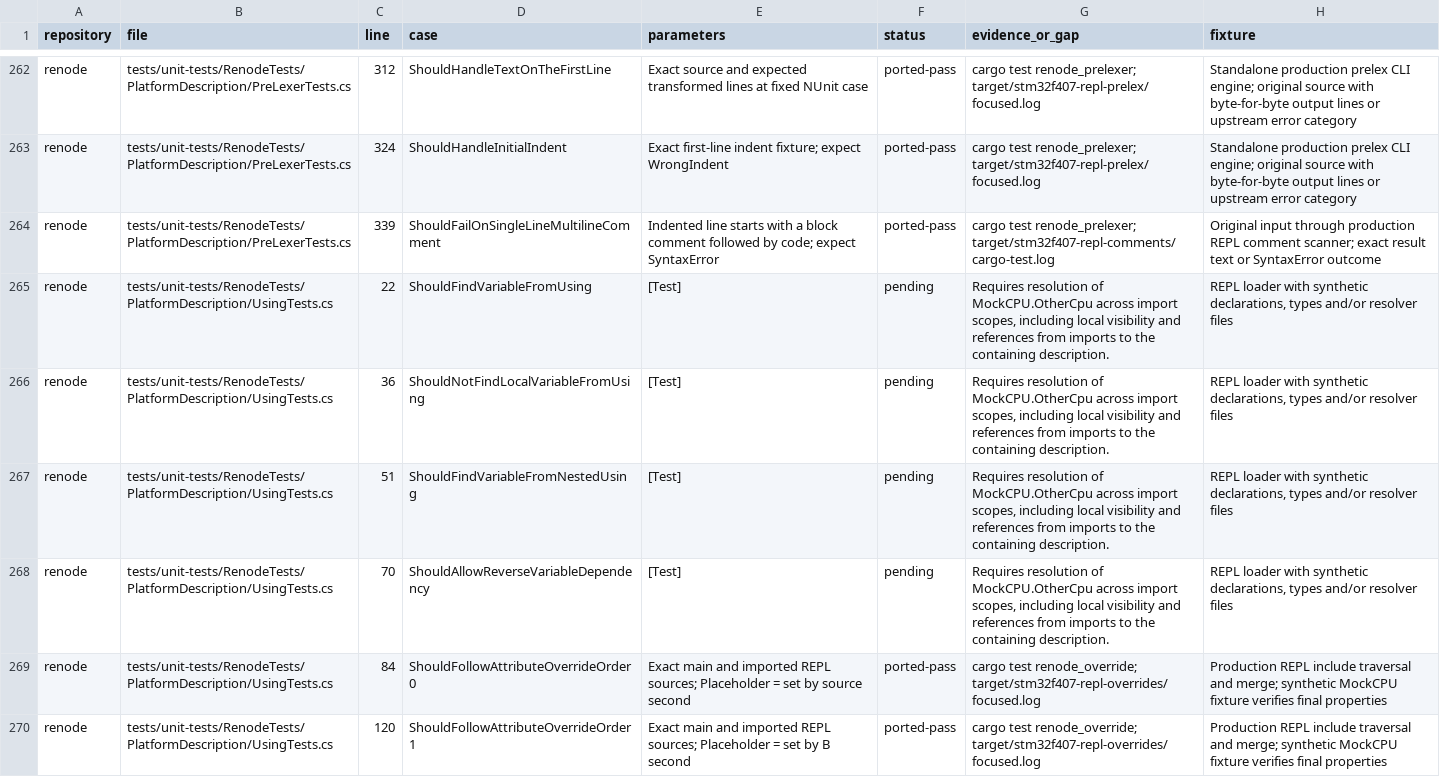
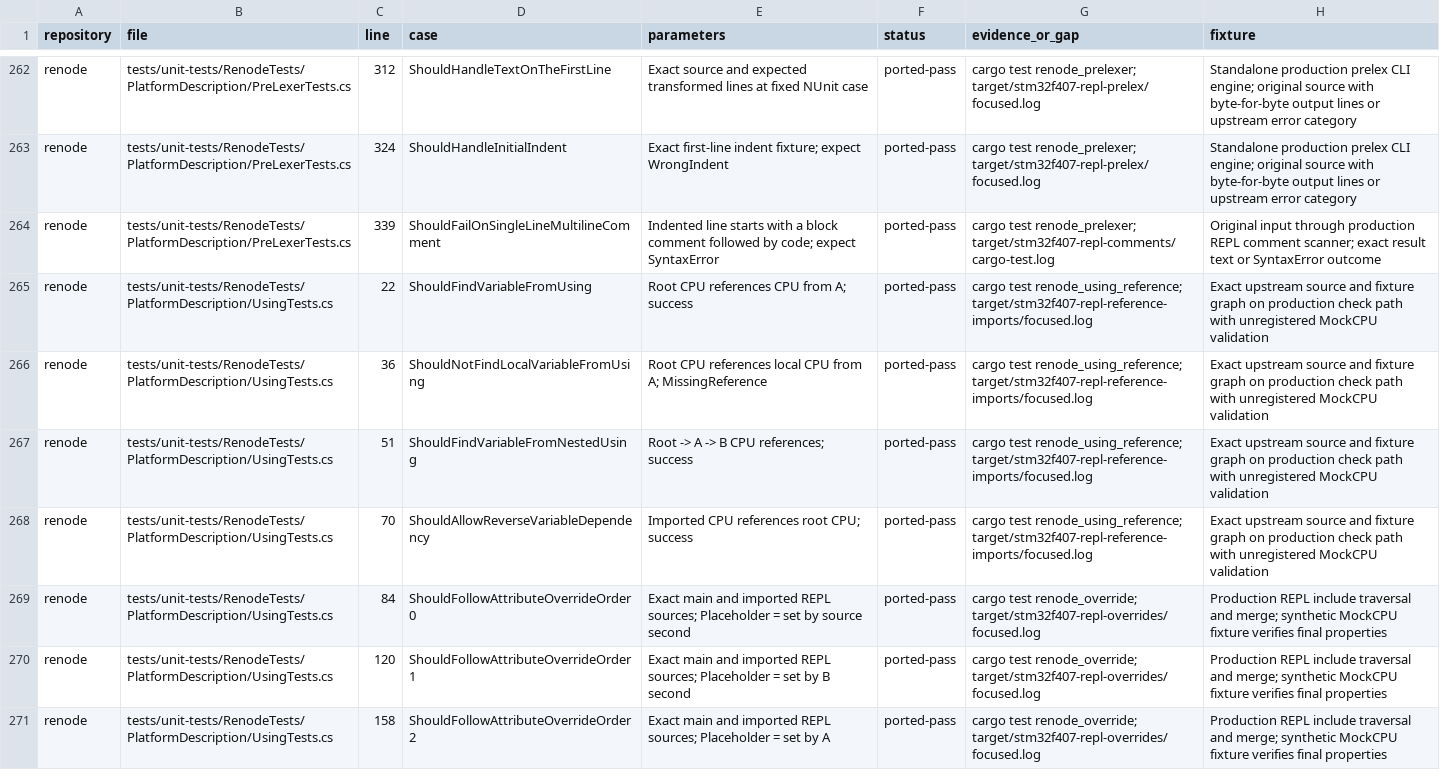
Before and after one commit to Koukyosyumei/penv, a TSV file: docs/stm32f407-upstream-cases.tsv, drawn as a sheet; only a part is shown, gaps mark what is left out; the shorter side is filled out with more unchanged rows.

Commit message:
Resolve REPL CPU references across using files

```diff
--- a/docs/stm32f407-upstream-cases.tsv
+++ b/docs/stm32f407-upstream-cases.tsv
@@ -264,6 +264,6 @@ renode	tests/unit-tests/RenodeTests/PlatformDescription/PreLexerTests.cs	324	Sho
 renode	tests/unit-tests/RenodeTests/PlatformDescription/PreLexerTests.cs	339	ShouldFailOnSingleLineMultilineComment	Indented line starts with a block comment followed by code; expect SyntaxError	ported-pass	cargo test renode_prelexer; target/stm32f407-repl-comments/cargo-test.log	Original input through production REPL comment scanner; exact result text or SyntaxError outcome
-renode	tests/unit-tests/RenodeTests/PlatformDescription/UsingTests.cs	22	ShouldFindVariableFromUsing	[Test]	pending	Requires resolution of MockCPU.OtherCpu across import scopes, including local visibility and references from imports to the containing description.	REPL loader with synthetic declarations, types and/or resolver files
-renode	tests/unit-tests/RenodeTests/PlatformDescription/UsingTests.cs	36	ShouldNotFindLocalVariableFromUsing	[Test]	pending	Requires resolution of MockCPU.OtherCpu across import scopes, including local visibility and references from imports to the containing description.	REPL loader with synthetic declarations, types and/or resolver files
-renode	tests/unit-tests/RenodeTests/PlatformDescription/UsingTests.cs	51	ShouldFindVariableFromNestedUsing	[Test]	pending	Requires resolution of MockCPU.OtherCpu across import scopes, including local visibility and references from imports to the containing description.	REPL loader with synthetic declarations, types and/or resolver files
-renode	tests/unit-tests/RenodeTests/PlatformDescription/UsingTests.cs	70	ShouldAllowReverseVariableDependency	[Test]	pending	Requires resolution of MockCPU.OtherCpu across import scopes, including local visibility and references from imports to the containing description.	REPL loader with synthetic declarations, types and/or resolver files
+renode	tests/unit-tests/RenodeTests/PlatformDescription/UsingTests.cs	22	ShouldFindVariableFromUsing	Root CPU references CPU from A; success	ported-pass	cargo test renode_using_reference; target/stm32f407-repl-reference-imports/focused.log	Exact upstream source and fixture graph on production check path with unregistered MockCPU validation
+renode	tests/unit-tests/RenodeTests/PlatformDescription/UsingTests.cs	36	ShouldNotFindLocalVariableFromUsing	Root CPU references local CPU from A; MissingReference	ported-pass	cargo test renode_using_reference; target/stm32f407-repl-reference-imports/focused.log	Exact upstream source and fixture graph on production check path with unregistered MockCPU validation
+renode	tests/unit-tests/RenodeTests/PlatformDescription/UsingTests.cs	51	ShouldFindVariableFromNestedUsing	Root -> A -> B CPU references; success	ported-pass	cargo test renode_using_reference; target/stm32f407-repl-reference-imports/focused.log	Exact upstream source and fixture graph on production check path with unregistered MockCPU validation
+renode	tests/unit-tests/RenodeTests/PlatformDescription/UsingTests.cs	70	ShouldAllowReverseVariableDependency	Imported CPU references root CPU; success	ported-pass	cargo test renode_using_reference; target/stm32f407-repl-reference-imports/focused.log	Exact upstream source and fixture graph on production check path with unregistered MockCPU validation
 renode	tests/unit-tests/RenodeTests/PlatformDescription/UsingTests.cs	84	ShouldFollowAttributeOverrideOrder0	Exact main and imported REPL sources; Placeholder = set by source second	ported-pass	cargo test renode_override; target/stm32f407-repl-overrides/focused.log	Production REPL include traversal and merge; synthetic MockCPU fixture verifies final properties
```
Also changed, not shown: 3 other files.
